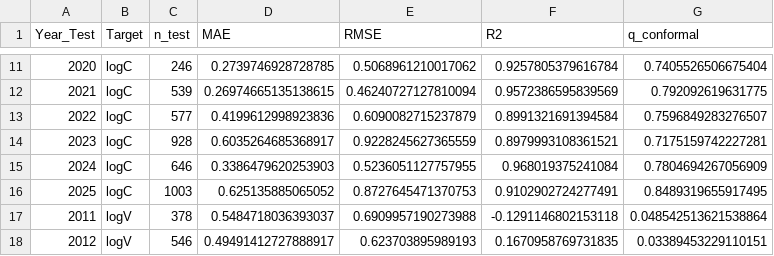
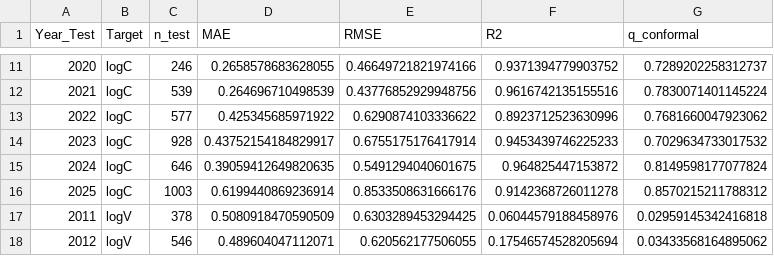
Before and after one commit to ansleybrown1337/kerbel-long-term-impacts, a CSV file: out/ml_catboost_conformal_loyo/cv_metrics_by_year.csv, drawn as a sheet; only a part is shown, gaps mark what is left out; the diff covers the shown part only.

```diff
--- a/out/ml_catboost_conformal_loyo/cv_metrics_by_year.csv
+++ b/out/ml_catboost_conformal_loyo/cv_metrics_by_year.csv
@@ -11,8 +11,8 @@ Year_Test,Target,n_test,MAE,RMSE,R2,q_conformal
-2020,logC,246,0.2739746928728785,0.5068961210017062,0.9257805379616784,0.7405526506675404
-2021,logC,539,0.26974665135138615,0.46240727127810094,0.9572386595839569,0.792092619631775
-2022,logC,577,0.4199612998923836,0.6090082715237879,0.8991321691394584,0.7596849283276507
-2023,logC,928,0.6035264685368917,0.9228245627365559,0.8979993108361521,0.7175159742227281
-2024,logC,646,0.3386479620253903,0.5236051127757955,0.968019375241084,0.7804694267056909
-2025,logC,1003,0.625135885065052,0.8727645471370753,0.9102902724277491,0.8489319655917495
-2011,logV,378,0.5484718036393037,0.6909957190273988,-0.1291146802153118,0.048542513621538864
-2012,logV,546,0.49491412727888917,0.623703895989193,0.1670958769731835,0.03389453229110151
+2020,logC,246,0.2658578683628055,0.46649721821974166,0.9371394779903752,0.7289202258312737
+2021,logC,539,0.264696710498539,0.43776852929948756,0.9616742135155516,0.7830071401145224
+2022,logC,577,0.425345685971922,0.6290874103336622,0.8923712523630996,0.7681660047923062
+2023,logC,928,0.43752154184829917,0.6755175176417914,0.9453439746225233,0.7029634733017532
+2024,logC,646,0.39059412649820635,0.5491294040601675,0.964825447153872,0.8149598177077824
+2025,logC,1003,0.6199440869236914,0.8533508631666176,0.9142368726011278,0.8570215211788312
+2011,logV,378,0.5080918470590509,0.6303289453294425,0.06044579188458976,0.02959145342416818
+2012,logV,546,0.489604047112071,0.620562177506055,0.17546574528205694,0.03433568164895062
```
Also changed, not shown: 73 edited cells elsewhere in this file, catboost_info/learn_error.tsv, catboost_info/time_left.tsv, 28 other files.
